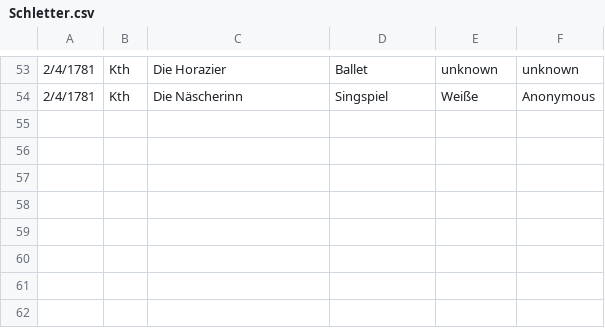
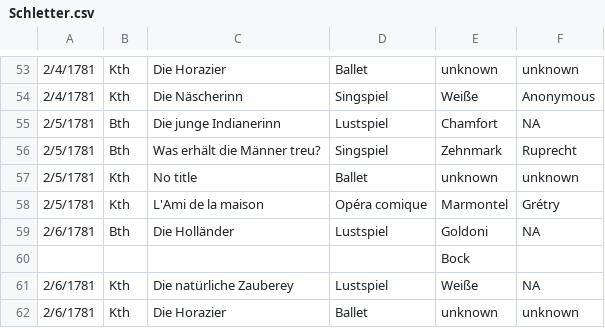
Before and after one commit to dexedge/schletter, a CSV file: Schletter.csv, drawn as a sheet; only a part is shown, gaps mark what is left out; the diff names each change by its address in the sheet, - before the commit and + after, or states it on an @@ line.

```diff
--- a/Schletter.csv
+++ b/Schletter.csv
+row 55: 2/5/1781 | Bth | Die junge Indianerinn | Lustspiel | Chamfort | NA
+row 56: 2/5/1781 | Bth | Was erhält die Männer treu? | Singspiel | Zehnmark | Ruprecht
+row 57: 2/5/1781 | Kth | No title | Ballet | unknown | unknown
+row 58: 2/5/1781 | Kth | L'Ami de la maison | Opéra comique | Marmontel | Grétry
+row 59: 2/6/1781 | Bth | Die Holländer | Lustspiel | Goldoni | NA
+row 60:  |  |  |  | Bock
+row 61: 2/6/1781 | Kth | Die natürliche Zauberey | Lustspiel | Weiße | NA
+row 62: 2/6/1781 | Kth | Die Horazier | Ballet | unknown | unknown
```
Also changed, not shown: 1 other file.
